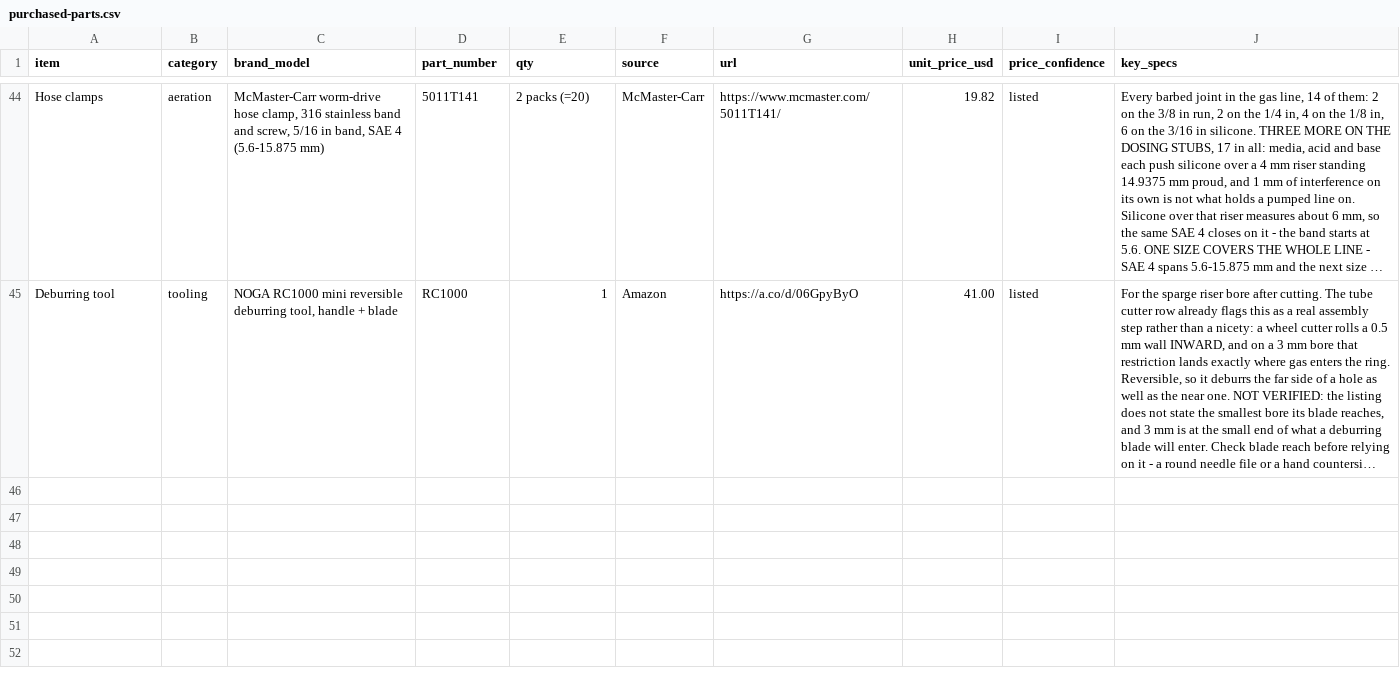
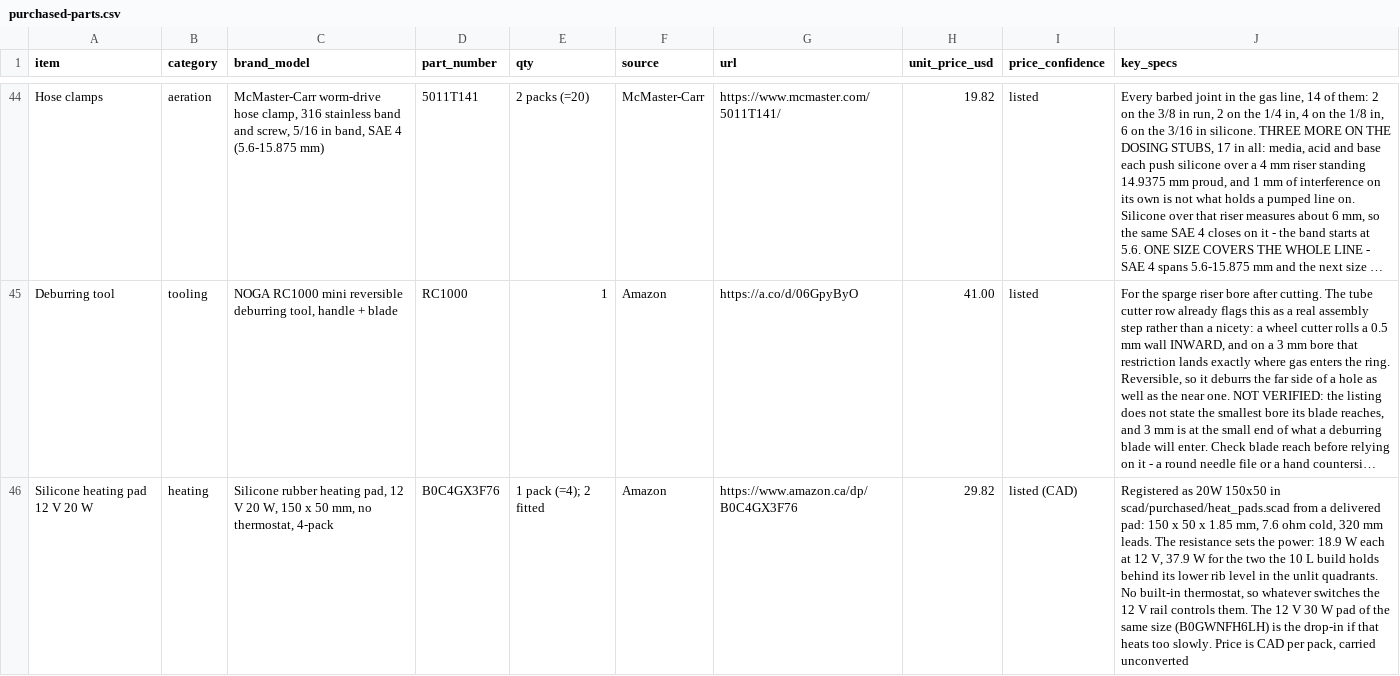
Before and after one commit to uwo-fast/open-source-bioreactor, a CSV file: purchased-parts.csv, drawn as a sheet; only a part is shown, gaps mark what is left out; long unchanged cells end in …; the diff names each change by its address in the sheet, - before the commit and + after, or states it on an @@ line.

Commit message:
feat(frame): hold a heating pad on the glass behind each unlit rib arc (#52)
feat(frame): hold a heating pad on the glass behind each unlit rib arc

The culture is heated through the glass by 12 V silicone pads. A build
names one with heat_pad_name ("none" by default); the 10 L builds name
the 20 W 150 x 50 mm pad, two of them, 37.9 W at 12 V on the measured
7.6 ohm, which the frame now reports.

Each pad lies bare on the glass in an unlit quadrant at the lower rib
level, held by a printed plate that hangs behind the rib arc there:
- every rib arc's inner face is recessed to take pad and plate with
  0.2 mm to spare, so they slide in from the band above; the arc
  flexing between its rods is the spring, and shims behind the plate
  set the snugness on the bench
- the plate carries a wall that rings the pad, with a notch in each
  end wall for the leads; a hook that rests on the rib's top; two tabs
  that ride the outermost light pockets and locate it round the jar;
  and a lead-in chamfer on its lower back edge
- the hook and tabs each run a tapered stiffener up to the plate's top
  edge, so it prints top edge down with no overhang but the 0.93 mm
  ledge of the pad's wall, and spreads the rib's push along the pad

The plate is one profile with the bay and notches cut from it, and
every added feature sinks half the plate in: arcs of different spans
facet differently, and a hundredth of a millimetre of overlap left
skins and non-manifold edges on the nightly.

The plate is on the frame's print manifest, one per unlit quadrant,
exported in place; render_heat_pads draws the pads and is a vitamin.
check-designations covers heat_pad_name, the purchase list carries the
pad, and the 10 L transcripts gain the pads' line.

```diff
--- a/purchased-parts.csv
+++ b/purchased-parts.csv
+row 46: Silicone heating pad 12 V 20 W | heating | Silicone rubber heating pad, 12 V 20 W, 150 x 50 mm, no thermostat, 4-pack | B0C4GX3F76 | 1 pack (=4); 2 fitted | Amazon | https://www.amazon.ca/dp/B0C4GX3F76 | 29.82 | listed (CAD) | Registered as 20W 150x50 in scad/purchased/heat_pads.scad from a delivered pad: 150 x 50 x 1.85 mm, 7.6 ohm cold, 320 mm leads. The resistance sets the power: 18.9 W each at 12 V, 37.9 W for the two the 10 L build holds behind its lower rib level in the unlit quadrants. No built-in thermostat, so whatever switches the 12 V rail controls them. The 12 V 30 W pad of the same size (B0GWNFH6LH) is the drop-in if that heats too slowly. Price is CAD per pack, carried unconverted
```
Also changed, not shown: 11 other files.
